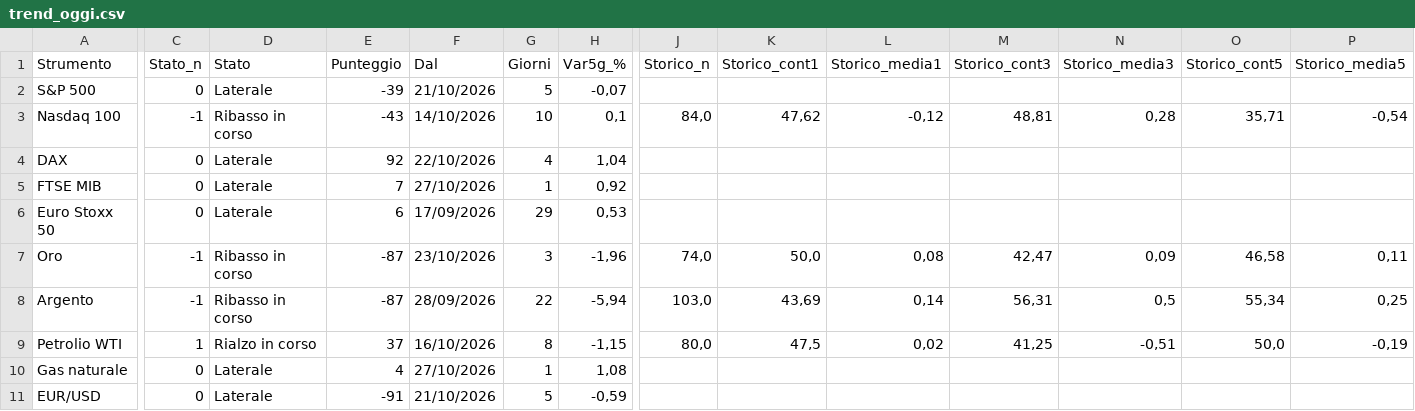
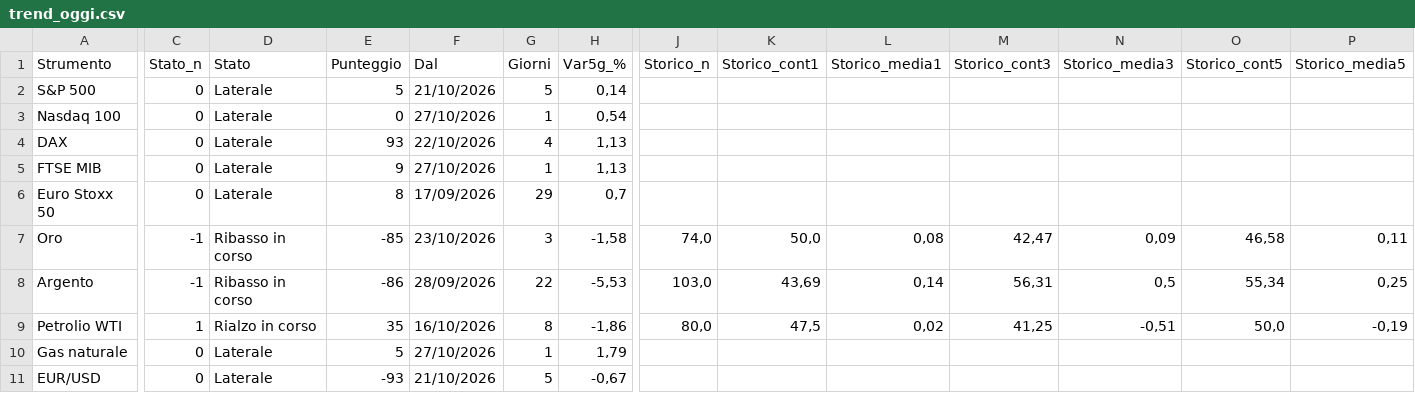
Before and after one commit to ingalessandrosessa-sudo/Trend, a CSV file: docs/dati/trend_oggi.csv, drawn as a sheet; only a part is shown, gaps mark what is left out; the diff covers the shown part only; the diff names each change by its address in the sheet, - before the commit and + after, or states it on an @@ line.

```diff
--- a/docs/dati/trend_oggi.csv
+++ b/docs/dati/trend_oggi.csv
-E2 (Punteggio): -39
+E2 (Punteggio): 5
-H2 (Var5g_%): -0,07
+H2 (Var5g_%): 0,14
-C3 (Stato_n): -1
+C3 (Stato_n): 0
-D3 (Stato): Ribasso in corso
+D3 (Stato): Laterale
-E3 (Punteggio): -43
+E3 (Punteggio): 0
-F3 (Dal): 14/10/2026
+F3 (Dal): 27/10/2026
-G3 (Giorni): 10
+G3 (Giorni): 1
-H3 (Var5g_%): 0,1
+H3 (Var5g_%): 0,54
-J3 (Storico_n): 84,0
+J3 (Storico_n): (empty)
-K3 (Storico_cont1): 47,62
+K3 (Storico_cont1): (empty)
-L3 (Storico_media1): -0,12
+L3 (Storico_media1): (empty)
-M3 (Storico_cont3): 48,81
+M3 (Storico_cont3): (empty)
-N3 (Storico_media3): 0,28
+N3 (Storico_media3): (empty)
-O3 (Storico_cont5): 35,71
+O3 (Storico_cont5): (empty)
-P3 (Storico_media5): -0,54
+P3 (Storico_media5): (empty)
-E4 (Punteggio): 92
+E4 (Punteggio): 93
-H4 (Var5g_%): 1,04
+H4 (Var5g_%): 1,13
-E5 (Punteggio): 7
+E5 (Punteggio): 9
-H5 (Var5g_%): 0,92
+H5 (Var5g_%): 1,13
-E6 (Punteggio): 6
+E6 (Punteggio): 8
-H6 (Var5g_%): 0,53
+H6 (Var5g_%): 0,7
-E7 (Punteggio): -87
+E7 (Punteggio): -85
-H7 (Var5g_%): -1,96
+H7 (Var5g_%): -1,58
-E8 (Punteggio): -87
+E8 (Punteggio): -86
-H8 (Var5g_%): -5,94
+H8 (Var5g_%): -5,53
-E9 (Punteggio): 37
+E9 (Punteggio): 35
-H9 (Var5g_%): -1,15
+H9 (Var5g_%): -1,86
-E10 (Punteggio): 4
+E10 (Punteggio): 5
-H10 (Var5g_%): 1,08
+H10 (Var5g_%): 1,79
-E11 (Punteggio): -91
+E11 (Punteggio): -93
-H11 (Var5g_%): -0,59
+H11 (Var5g_%): -0,67
```
Also changed, not shown: 10 edited cells elsewhere in this file, docs/dati/radar_storico_v2.csv, docs/dati/segnali_oggi.csv, 3 other files.
